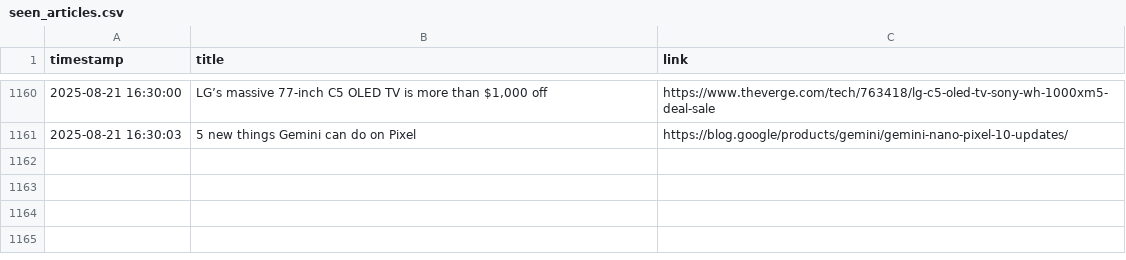
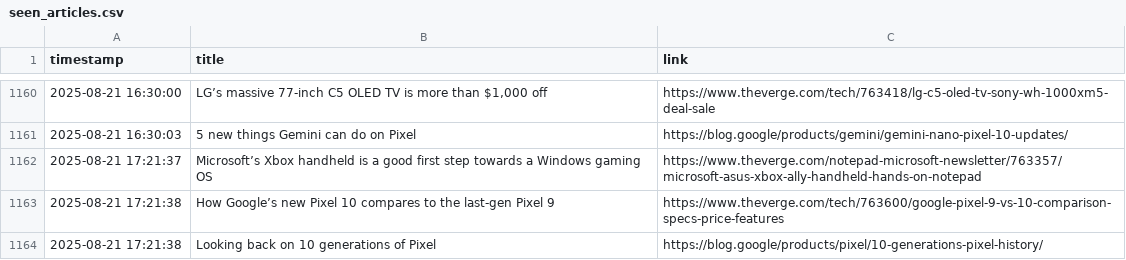
Before and after one commit to DeviPriya-Kolla/AutonomousContentAgent, a CSV file: seen_articles.csv, drawn as a sheet; only a part is shown, gaps mark what is left out; the diff names each change by its address in the sheet, - before the commit and + after, or states it on an @@ line.

Commit message:
docs: Update seen articles log

```diff
--- a/seen_articles.csv
+++ b/seen_articles.csv
+row 1162: 2025-08-21 17:21:37 | Microsoft’s Xbox handheld is a good first step towards a Windows gaming OS | https://www.theverge.com/notepad-microsoft-newsletter/763357/microsoft-asus-xbox-ally-handheld-hands-on-notepad
+row 1163: 2025-08-21 17:21:38 | How Google’s new Pixel 10 compares to the last-gen Pixel 9 | https://www.theverge.com/tech/763600/google-pixel-9-vs-10-comparison-specs-price-features
+row 1164: 2025-08-21 17:21:38 | Looking back on 10 generations of Pixel | https://blog.google/products/pixel/10-generations-pixel-history/
```
